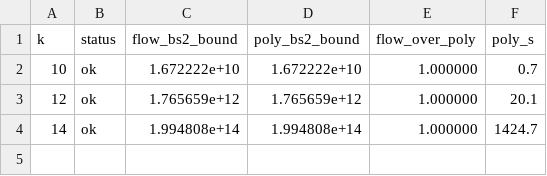
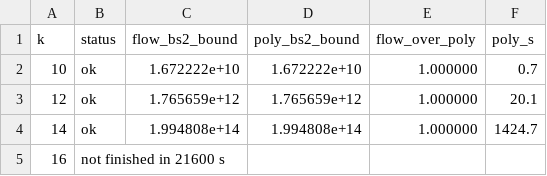
Before and after one commit to suanlab/LpH-CEG, a CSV file: results/flow/sweep_poly_certify.csv, drawn as a sheet; the diff names each change by its address in the sheet, - before the commit and + after, or states it on an @@ line.

```diff
--- a/results/flow/sweep_poly_certify.csv
+++ b/results/flow/sweep_poly_certify.csv
+row 5: 16 | not finished in 21600 s
```
Also changed, not shown: 5 other files.
